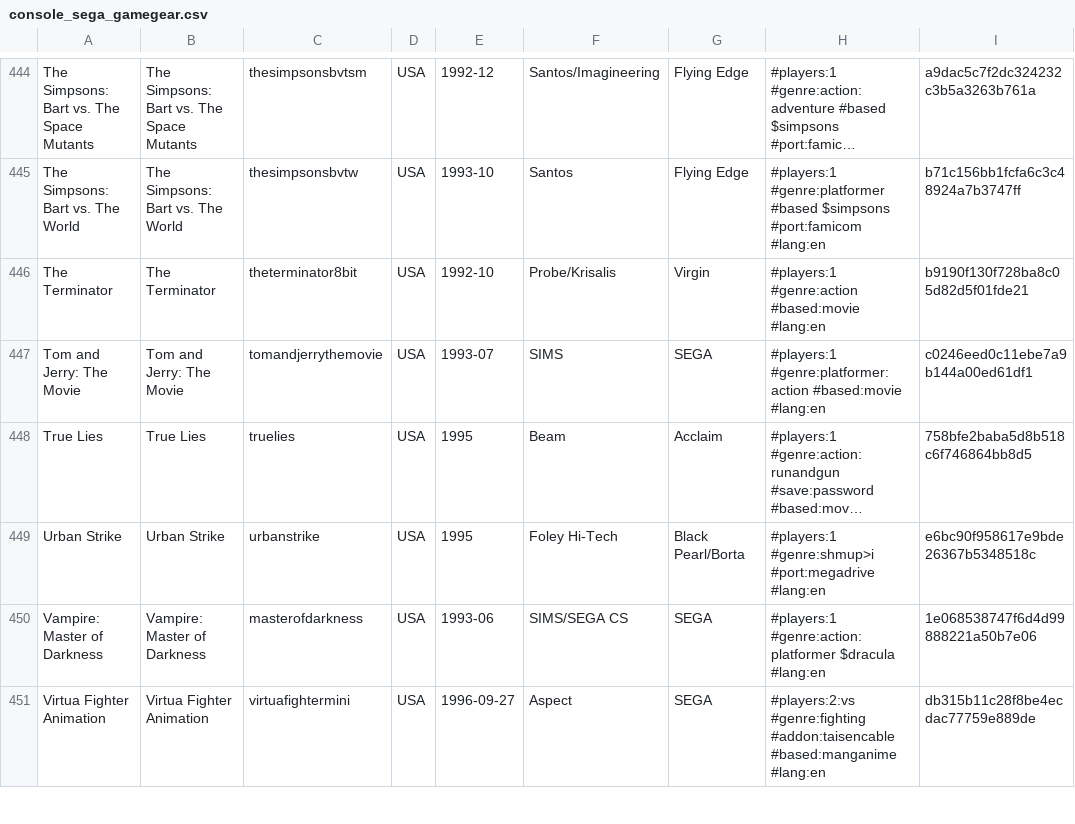
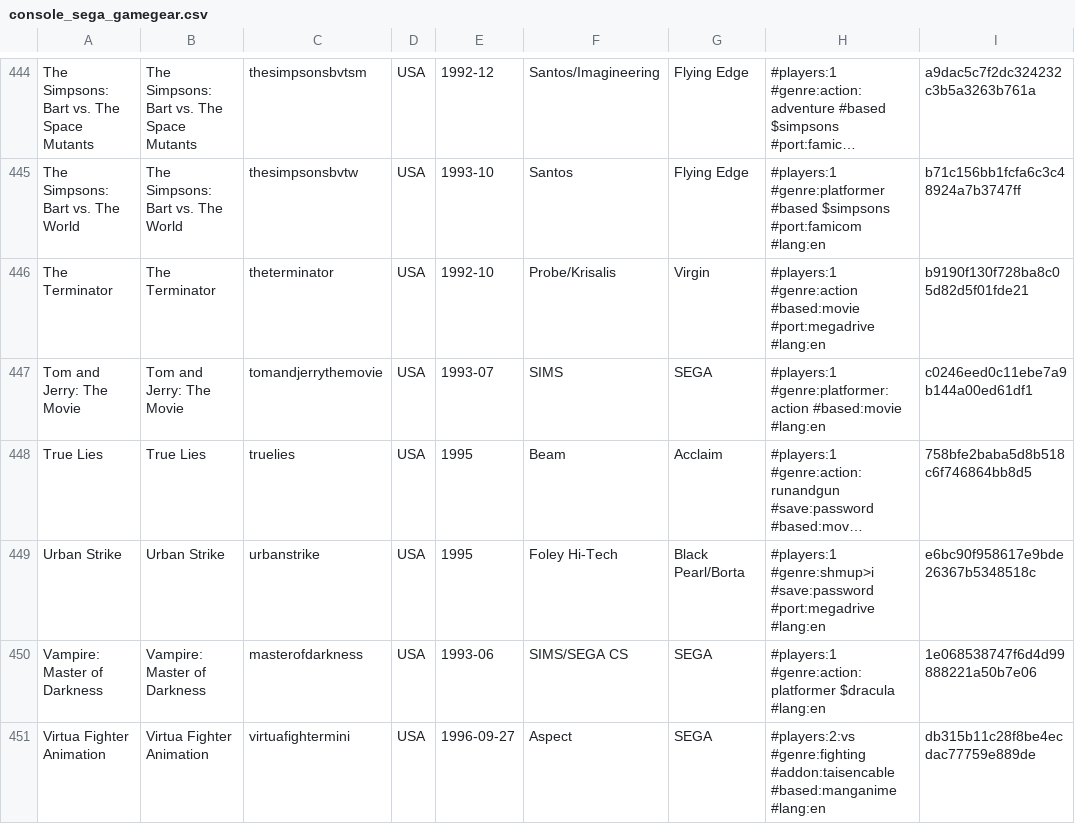
Before and after one commit to PigSaint/GameDataBase, a CSV file: console_sega_gamegear.csv, drawn as a sheet; only a part is shown, gaps mark what is left out; long unchanged cells end in …; the diff covers the shown part only; the diff names each change by its address in the sheet, - before the commit and + after, or states it on an @@ line.

Commit message:
Update console_sega_gamegear.csv

```diff
--- a/console_sega_gamegear.csv
+++ b/console_sega_gamegear.csv
-C446: theterminator8bit
+C446: theterminator
-H446: …#genre:action #based:movie #lang:en
+H446: …#genre:action #based:movie #port:megadrive #lang:en
-H449: #players:1 #genre:shmup>i #port:megadrive #lang:en
+H449: #players:1 #genre:shmup>i #save:password #port:megadrive #lang:en
```
Also changed, not shown: 13 edited cells elsewhere in this file.
